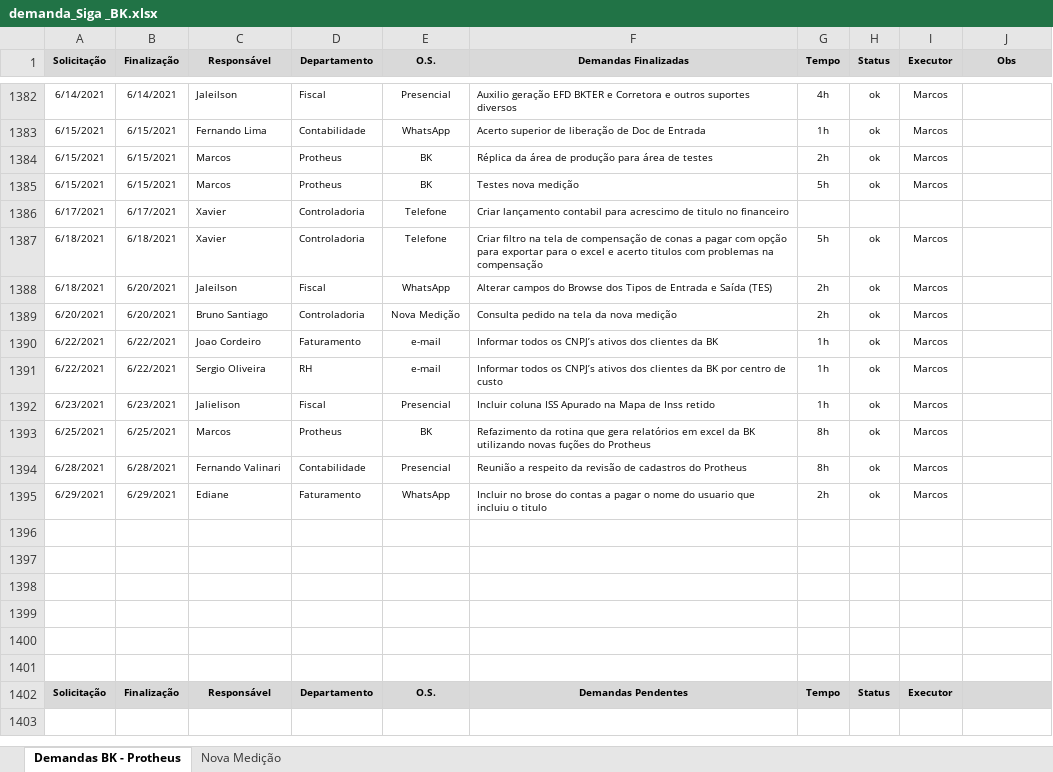
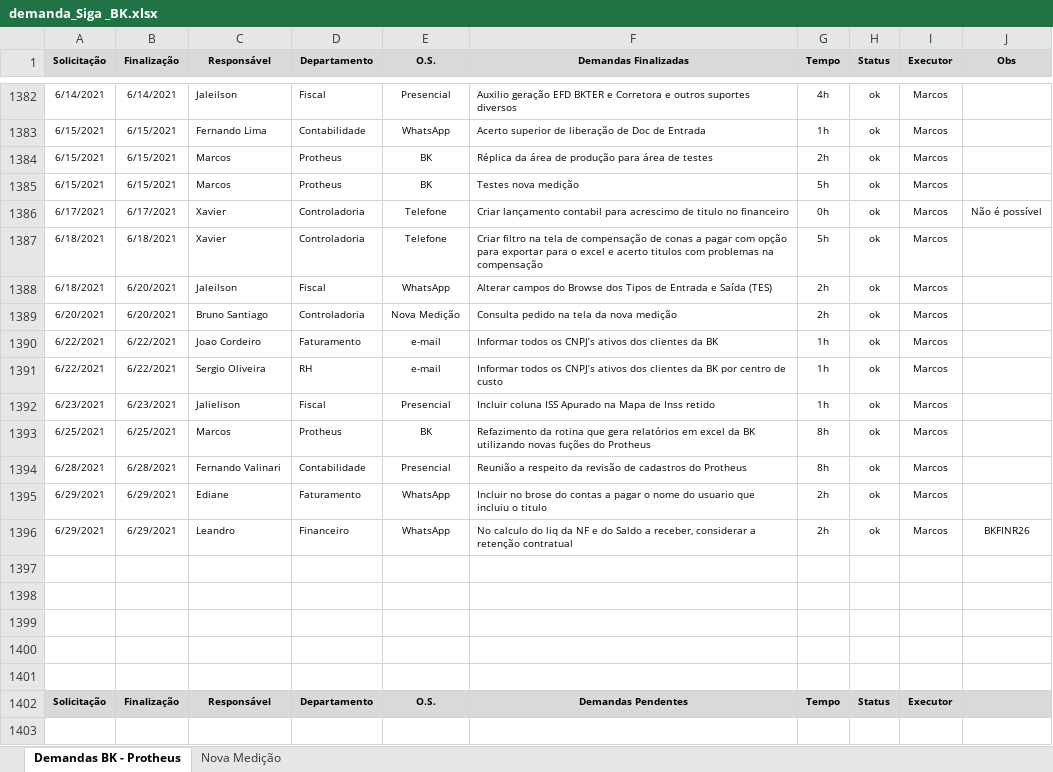
Before and after one commit to marcos-abrahao/bk, an Excel workbook: demanda_Siga _BK.xlsx, sheet Demandas BK - Protheus, drawn as a sheet; only a part is shown, gaps mark what is left out; values as stored, in another font and other column widths than the file's, no borders; the diff names each change by its address in the sheet, - before the commit and + after, or states it on an @@ line.

Commit message:
bkfinr26 - Considerar Ret. Contratual

```diff
--- a/demanda_Siga _BK.xlsx (sheet Demandas BK - Protheus)
+++ b/demanda_Siga _BK.xlsx (sheet Demandas BK - Protheus)
-G1386 (Tempo): (empty)
+G1386 (Tempo): 0h
-H1386 (Status): (empty)
+H1386 (Status): ok
-I1386 (Executor): (empty)
+I1386 (Executor): Marcos
-J1386 (Obs): (empty)
+J1386 (Obs): Não é possível
-row 1396: (empty)
+row 1396: 6/29/2021 | 6/29/2021 | Leandro | Financeiro | WhatsApp | No calculo do liq da NF e do Saldo a receber, considerar a retenção contratual | 2h | ok | Marcos | BKFINR26
```
Also changed, not shown: 2 other files.
